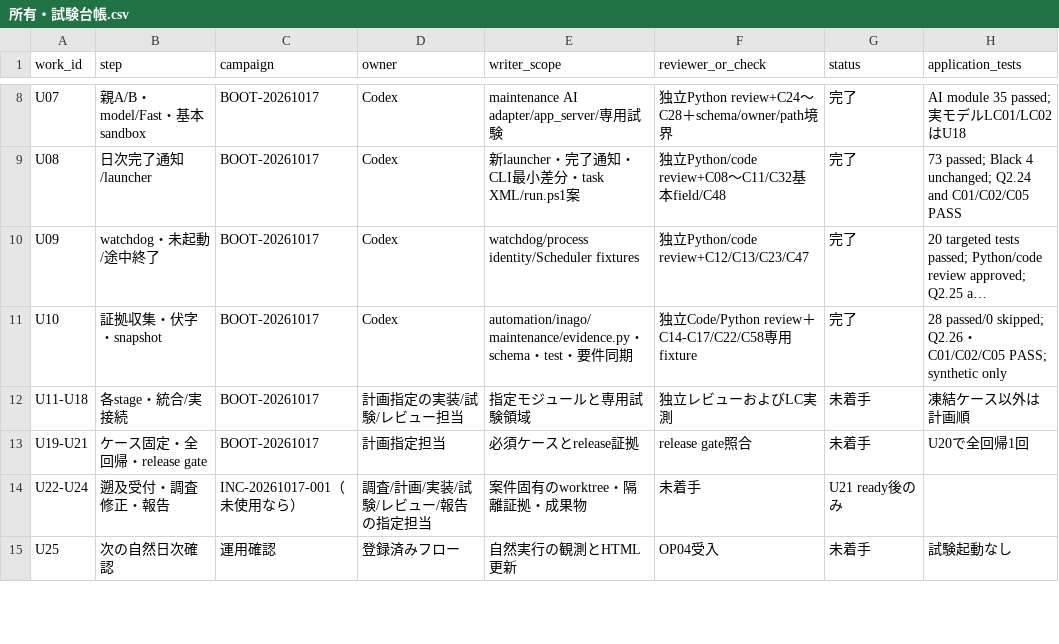
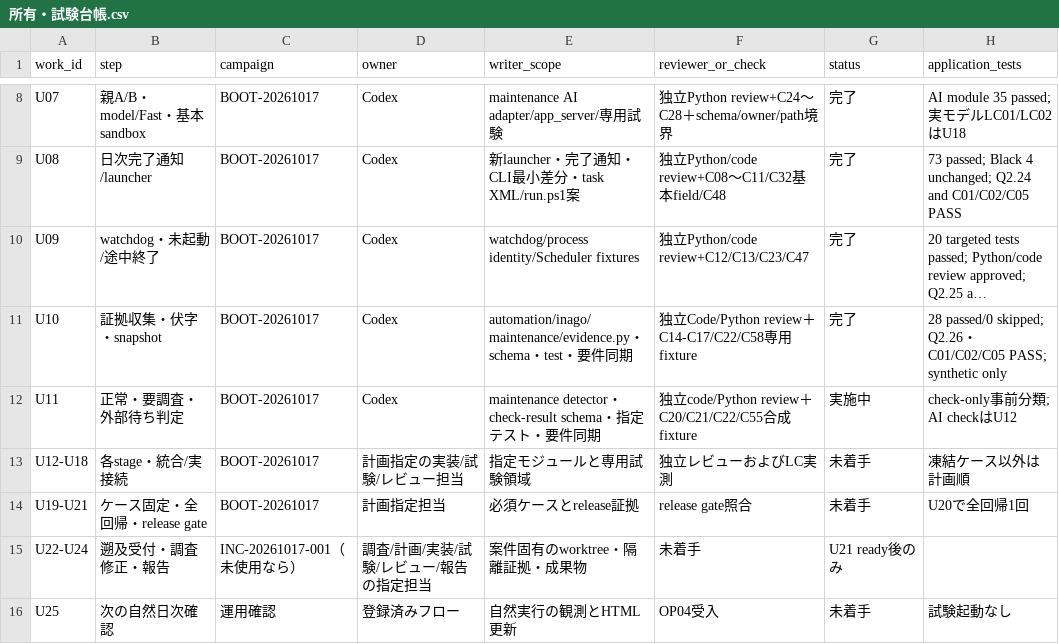
Before and after one commit to ute3g2n/rakuten-room-inago, a CSV file: worklogs/projects/maintenance/所有・試験台帳.csv, drawn as a sheet; only a part is shown, gaps mark what is left out; long unchanged cells end in …; addresses are those after the commit; the diff names each change by its address in the sheet, - before the commit and + after, or states it on an @@ line.

Commit message:
feat: add maintenance preclassification (U11)

```diff
--- a/worklogs/projects/maintenance/所有・試験台帳.csv
+++ b/worklogs/projects/maintenance/所有・試験台帳.csv
+row 12: U11 | 正常・要調査・外部待ち判定 | BOOT-20261017 | Codex | maintenance detector・check-result schema・指定テスト・要件同期 | 独立code/Python review＋C20/C21/C22/C55合成fixture | 実施中 | check-only事前分類; AI checkはU12
-A13 (work_id): U11-U18
+A13 (work_id): U12-U18
```
Also changed, not shown: 13 other files.
